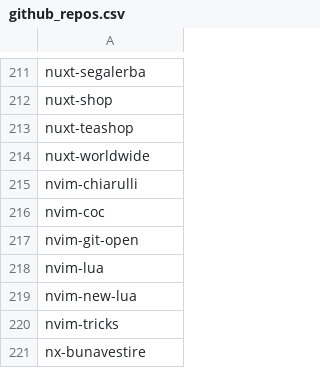
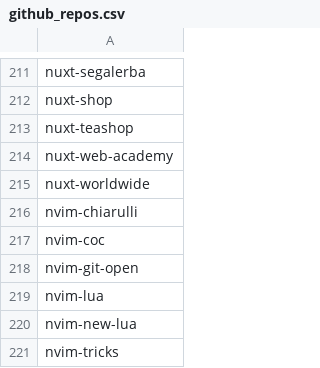
Before and after one commit to seriiserii825/py-bitbucket, a CSV file: github_repos.csv, drawn as a sheet; only a part is shown, gaps mark what is left out; the shorter side is filled out with more unchanged rows.

```diff
--- a/github_repos.csv
+++ b/github_repos.csv
@@ -213,2 +213,3 @@ nuxt-shop
 nuxt-teashop
+nuxt-web-academy
 nuxt-worldwide
```
Also changed, not shown: bludelego@gmail.com_repos.csv, 2 other files.
